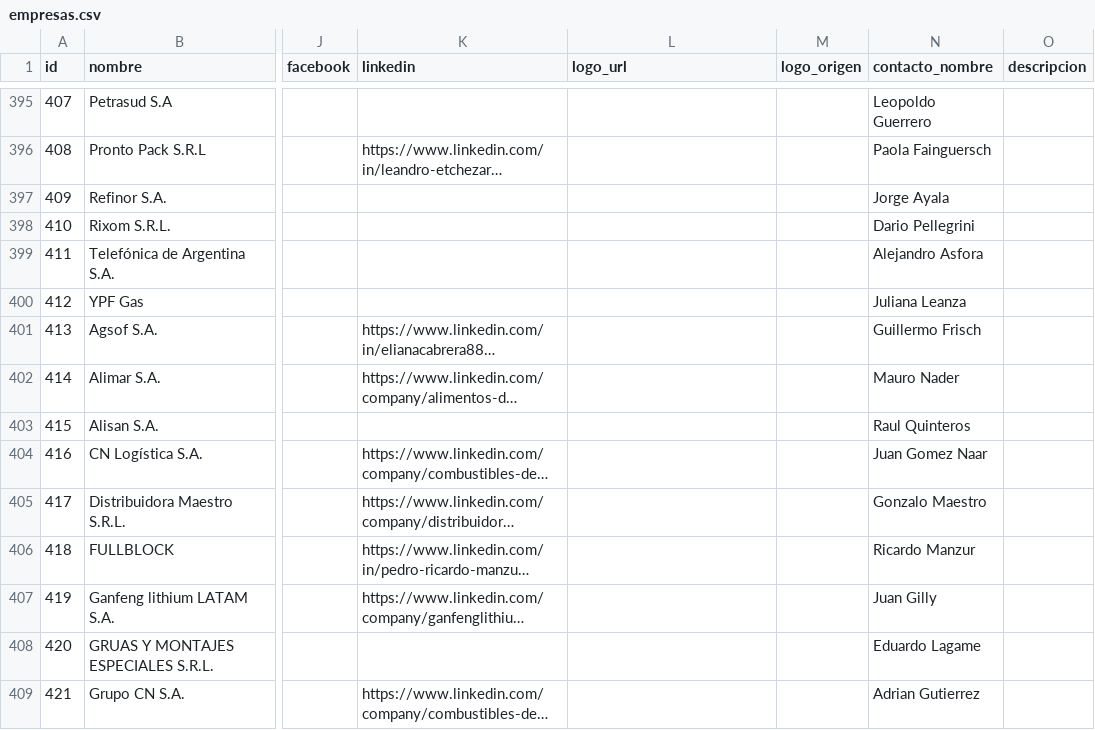
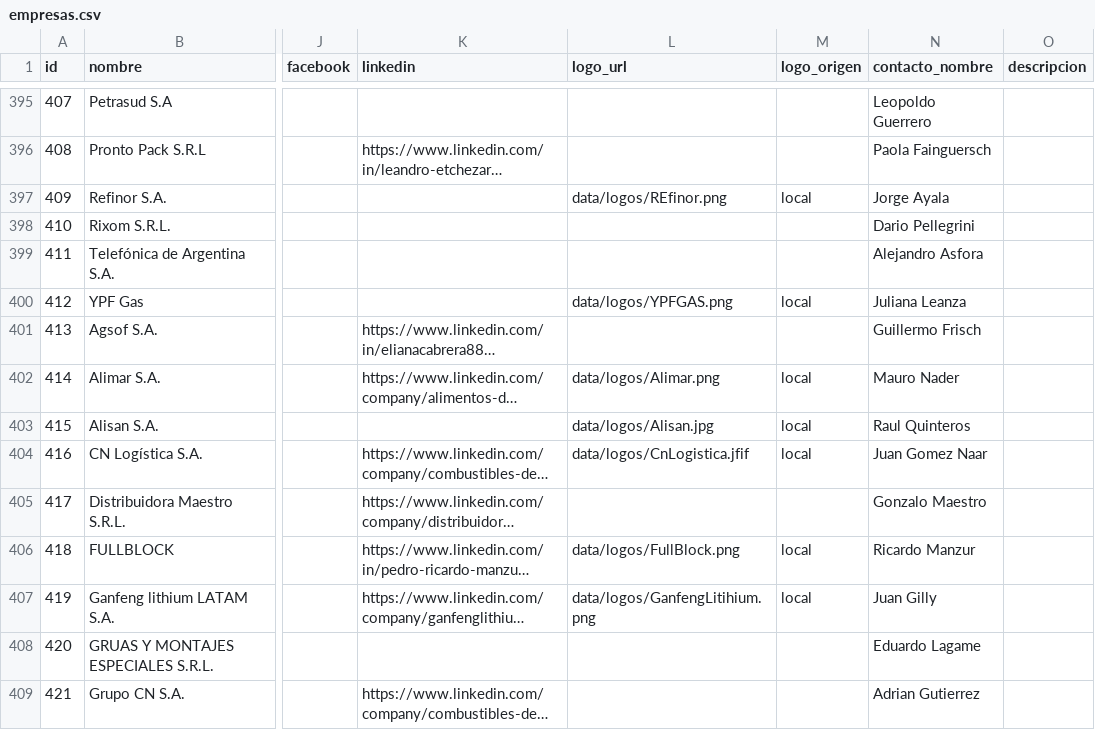
Before and after one commit to joaqu-coder/directorio-minero-salta, a CSV file: data/empresas.csv, drawn as a sheet; only a part is shown, gaps mark what is left out; long unchanged cells end in …; the diff covers the shown part only; the diff names each change by its address in the sheet, - before the commit and + after, or states it on an @@ line.

```diff
--- a/data/empresas.csv
+++ b/data/empresas.csv
-L397 (logo_url): (empty)
+L397 (logo_url): data/logos/REfinor.png
-M397 (logo_origen): (empty)
+M397 (logo_origen): local
-L400 (logo_url): (empty)
+L400 (logo_url): data/logos/YPFGAS.png
-M400 (logo_origen): (empty)
+M400 (logo_origen): local
-L402 (logo_url): (empty)
+L402 (logo_url): data/logos/Alimar.png
-M402:M404 (logo_origen): (empty)
+M402:M404 (logo_origen): local
-L403 (logo_url): (empty)
+L403 (logo_url): data/logos/Alisan.jpg
-L404 (logo_url): (empty)
+L404 (logo_url): data/logos/CnLogistica.jfif
-L406 (logo_url): (empty)
+L406 (logo_url): data/logos/FullBlock.png
-M406:M407 (logo_origen): (empty)
+M406:M407 (logo_origen): local
-L407 (logo_url): (empty)
+L407 (logo_url): data/logos/GanfengLitihium.png
```
Also changed, not shown: 36 edited cells elsewhere in this file, 27 other files.
